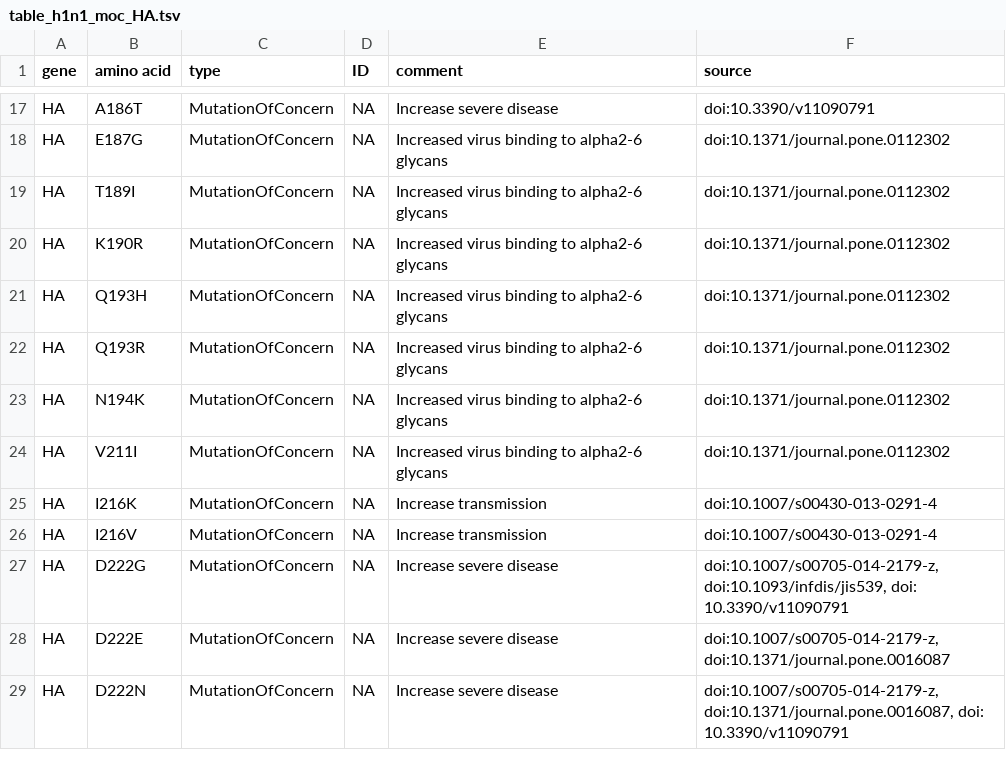
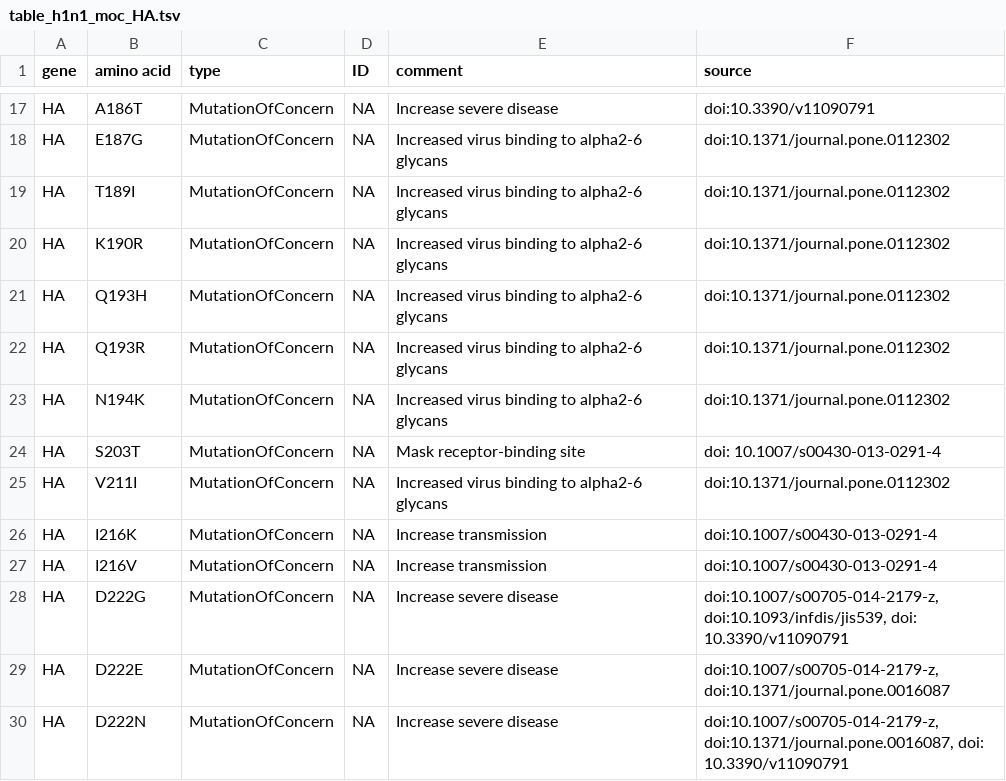
Before and after one commit to rki-mf1/VirusWarn-Flu, a TSV file: data/A(H1N1)pdm09/table_h1n1_moc_HA.tsv, drawn as a sheet; only a part is shown, gaps mark what is left out; the diff names each change by its address in the sheet, - before the commit and + after, or states it on an @@ line.

```diff
--- a/data/A(H1N1)pdm09/table_h1n1_moc_HA.tsv
+++ b/data/A(H1N1)pdm09/table_h1n1_moc_HA.tsv
+row 24: HA | S203T | MutationOfConcern | NA | Mask receptor-binding site | doi: 10.1007/s00430-013-0291-4
```
Also changed, not shown: data/A(H1N1)pdm09/fixed_2009-2015_California.csv, 25 other files.
